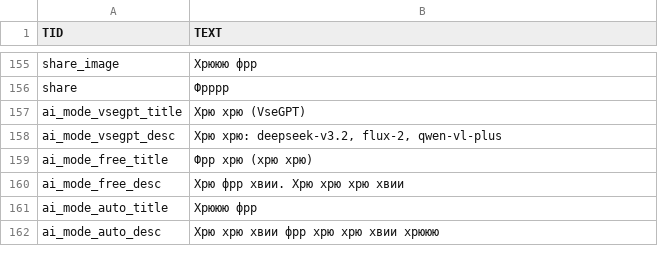
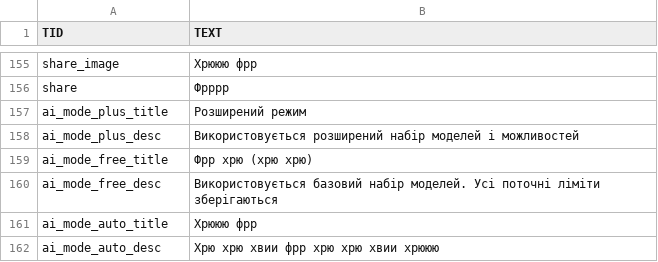
Before and after one commit to Moii-gh/FreeChat-AndroidApp, a CSV file: app/src/main/assets/languages/uk.csv, drawn as a sheet; only a part is shown, gaps mark what is left out.

```diff
--- a/app/src/main/assets/languages/uk.csv
+++ b/app/src/main/assets/languages/uk.csv
@@ -156,6 +156,6 @@ share_image;Хрююю фрр
 share;Фрррр
-ai_mode_vsegpt_title;Хрю хрю (VseGPT)
-ai_mode_vsegpt_desc;Хрю хрю: deepseek-v3.2, flux-2, qwen-vl-plus
+ai_mode_plus_title;Розширений режим
+ai_mode_plus_desc;Використовується розширений набір моделей і можливостей
 ai_mode_free_title;Фрр хрю (хрю хрю)
-ai_mode_free_desc;Хрю фрр хвии. Хрю хрю хрю хвии
+ai_mode_free_desc;Використовується базовий набір моделей. Усі поточні ліміти зберігаються
 ai_mode_auto_title;Хрююю фрр
```
Also changed, not shown: app/src/main/assets/languages/br.csv, app/src/main/assets/languages/en.csv, 26 other files.
